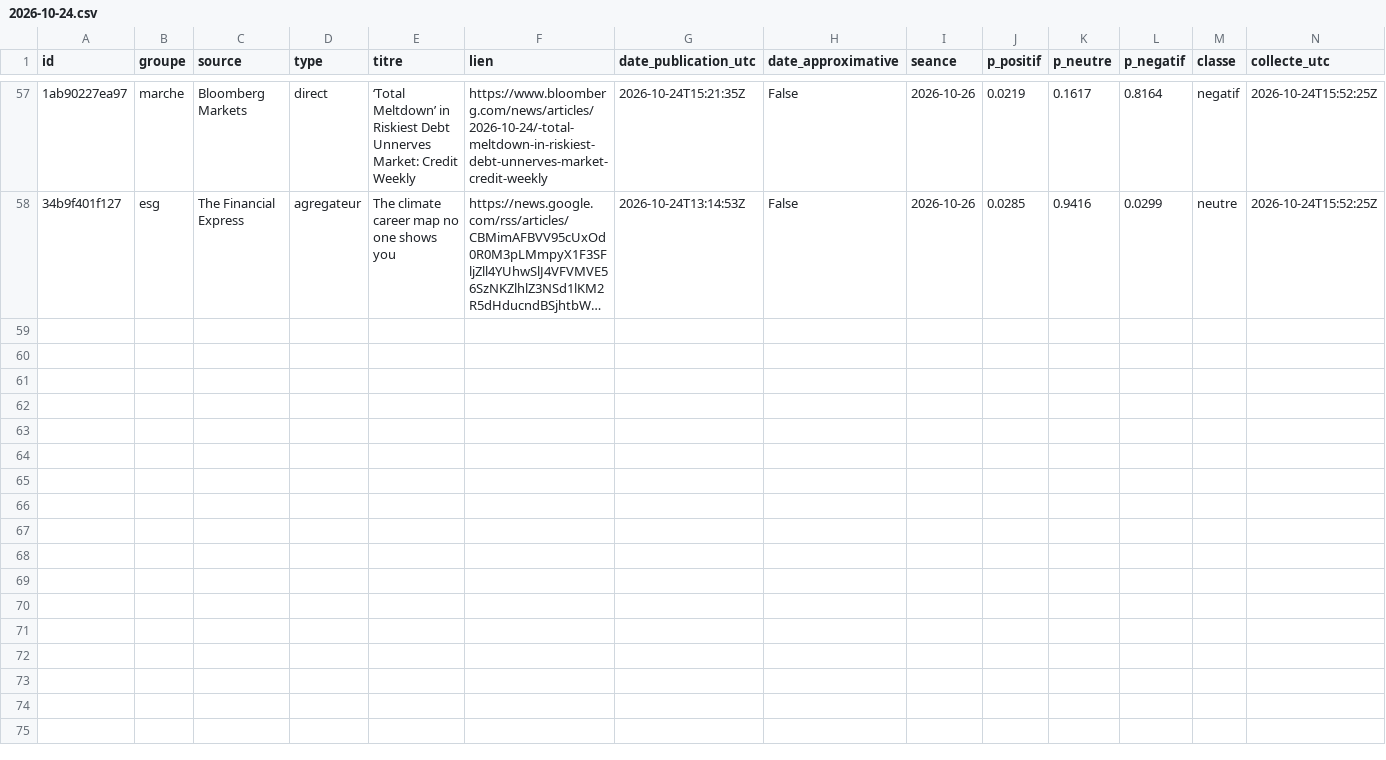
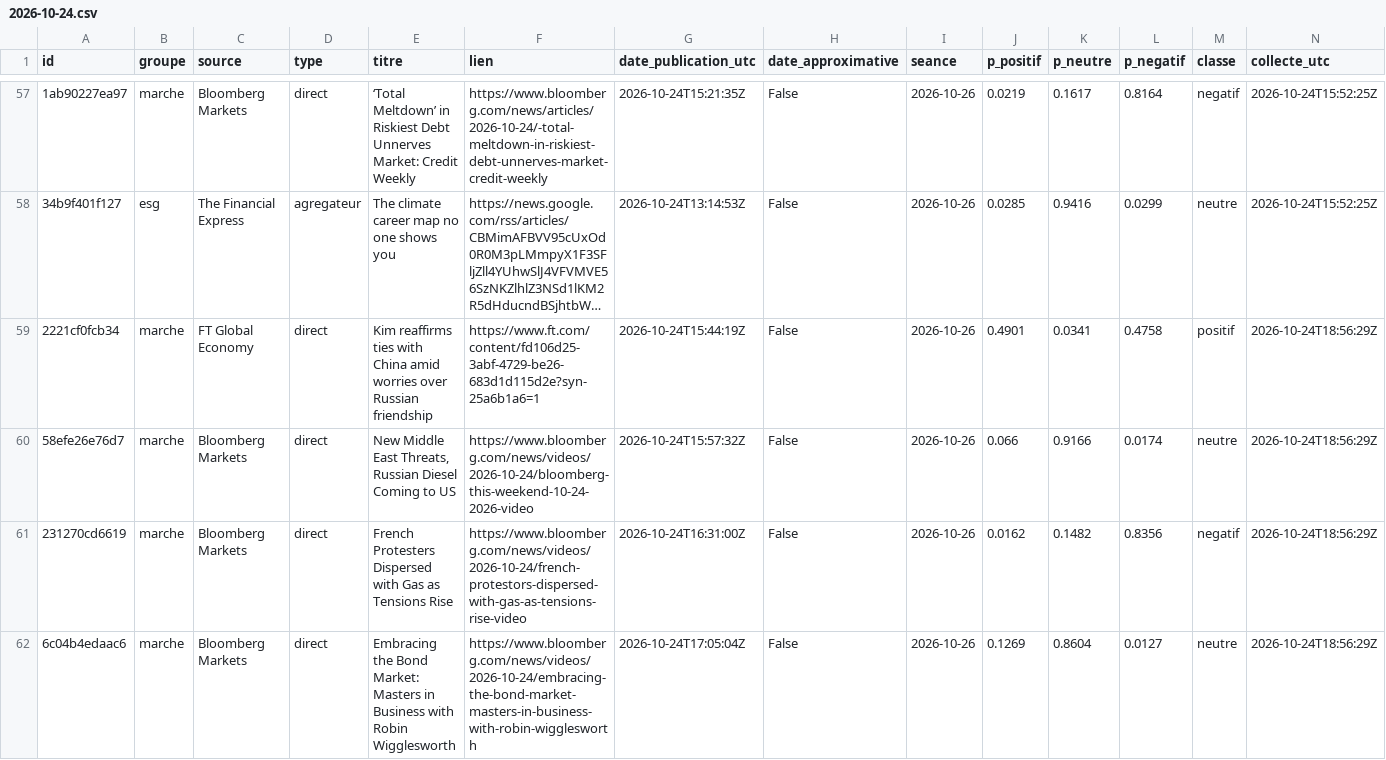
Before and after one commit to Gaaabbb444/contrepoint, a CSV file: data/titres/2026/10/2026-10-24.csv, drawn as a sheet; only a part is shown, gaps mark what is left out; long unchanged cells end in …; the diff covers the shown part only; the diff names each change by its address in the sheet, - before the commit and + after, or states it on an @@ line.

```diff
--- a/data/titres/2026/10/2026-10-24.csv
+++ b/data/titres/2026/10/2026-10-24.csv
+row 59: 2221cf0fcb34 | marche | FT Global Economy | direct | Kim reaffirms ties with China amid worries over Russian friendship | https://www.ft.com/content/fd106d25-3abf-4729-be26-683d1d115d2e?syn-25a6b1a6=1 | 2026-10-24T15:44:19Z | False | 2026-10-26 | 0.4901 | 0.0341 | 0.4758 | positif | 2026-10-24T18:56:29Z
+row 60: 58efe26e76d7 | marche | Bloomberg Markets | direct | New Middle East Threats, Russian Diesel Coming to US | https://www.bloomberg.com/news/videos/2026-10-24/bloomberg-this-weekend-10-24-2026-video | 2026-10-24T15:57:32Z | False | 2026-10-26 | 0.066 | 0.9166 | 0.0174 | neutre | 2026-10-24T18:56:29Z
+row 61: 231270cd6619 | marche | Bloomberg Markets | direct | French Protesters Dispersed with Gas as Tensions Rise | https://www.bloomberg.com/news/videos/2026-10-24/french-protestors-dispersed-with-gas-as-tensions-rise-video | 2026-10-24T16:31:00Z | False | 2026-10-26 | 0.0162 | 0.1482 | 0.8356 | negatif | 2026-10-24T18:56:29Z
+row 62: 6c04b4edaac6 | marche | Bloomberg Markets | direct | Embracing the Bond Market: Masters in Business with Robin Wigglesworth | https://www.bloomberg.com/news/videos/2026-10-24/embracing-the-bond-market-masters-in-business-with-robin-wigglesworth | 2026-10-24T17:05:04Z | False | 2026-10-26 | 0.1269 | 0.8604 | 0.0127 | neutre | 2026-10-24T18:56:29Z
```
Also changed, not shown: 3 added rows elsewhere in this file, data/journal_execution.csv.
